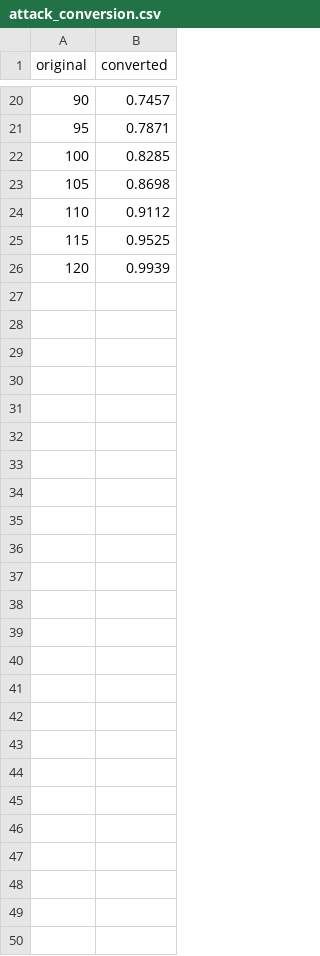
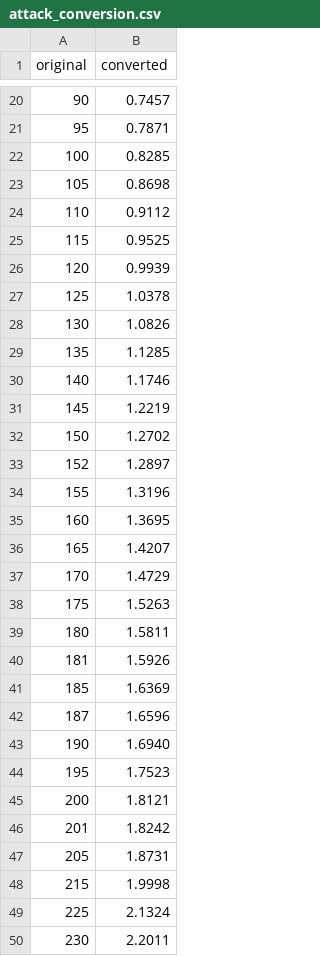
Before and after one commit to ihateyunpan/dhy_tools, a CSV file: data/attack_conversion.csv, drawn as a sheet; only a part is shown, gaps mark what is left out; the diff names each change by its address in the sheet, - before the commit and + after, or states it on an @@ line.

```diff
--- a/data/attack_conversion.csv
+++ b/data/attack_conversion.csv
+row 27: 125 | 1.0378
+row 28: 130 | 1.0826
+row 29: 135 | 1.1285
+row 30: 140 | 1.1746
+row 31: 145 | 1.2219
+row 32: 150 | 1.2702
+row 33: 152 | 1.2897
+row 34: 155 | 1.3196
+row 35: 160 | 1.3695
+row 36: 165 | 1.4207
+row 37: 170 | 1.4729
+row 38: 175 | 1.5263
+row 39: 180 | 1.5811
+row 40: 181 | 1.5926
+row 41: 185 | 1.6369
+row 42: 187 | 1.6596
+row 43: 190 | 1.6940
+row 44: 195 | 1.7523
+row 45: 200 | 1.8121
+row 46: 201 | 1.8242
+row 47: 205 | 1.8731
+row 48: 215 | 1.9998
+row 49: 225 | 2.1324
+row 50: 230 | 2.2011
```
Also changed, not shown: 6 other files.
